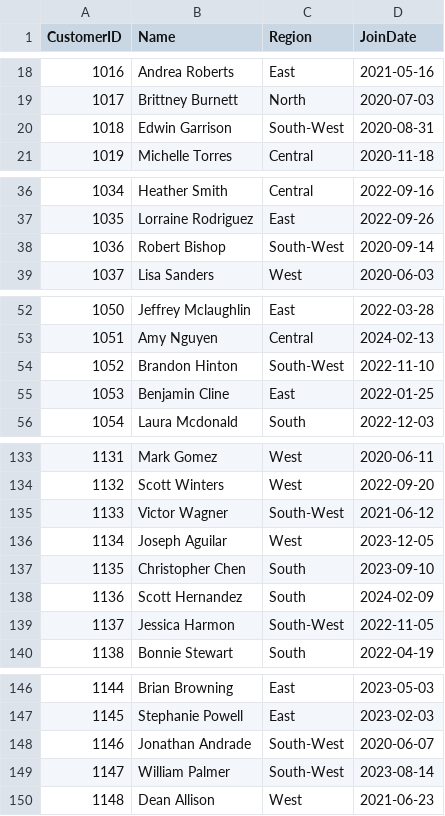
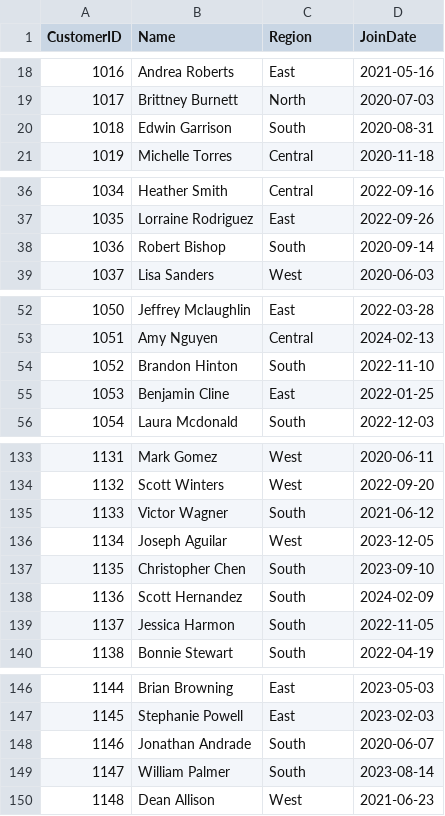
Before and after one commit to kwameape123/bintel-03-cleaning, a CSV file: data/prepared/customers_data_prepared.csv, drawn as a sheet; only a part is shown, gaps mark what is left out; the diff covers the shown part only.

```diff
--- a/data/prepared/customers_data_prepared.csv
+++ b/data/prepared/customers_data_prepared.csv
@@ -19,3 +19,3 @@ CustomerID,Name,Region,JoinDate
 1017,Brittney Burnett,North,2020-07-03
-1018,Edwin Garrison,South-West,2020-08-31
+1018,Edwin Garrison,South,2020-08-31
 1019,Michelle Torres,Central,2020-11-18
@@ -37,3 +37,3 @@ CustomerID,Name,Region,JoinDate
 1035,Lorraine Rodriguez,East,2022-09-26
-1036,Robert Bishop,South-West,2020-09-14
+1036,Robert Bishop,South,2020-09-14
 1037,Lisa Sanders,West,2020-06-03
@@ -53,3 +53,3 @@ CustomerID,Name,Region,JoinDate
 1051,Amy Nguyen,Central,2024-02-13
-1052,Brandon Hinton,South-West,2022-11-10
+1052,Brandon Hinton,South,2022-11-10
 1053,Benjamin Cline,East,2022-01-25
@@ -134,3 +134,3 @@ CustomerID,Name,Region,JoinDate
 1132,Scott Winters,West,2022-09-20
-1133,Victor Wagner,South-West,2021-06-12
+1133,Victor Wagner,South,2021-06-12
 1134,Joseph Aguilar,West,2023-12-05
@@ -138,3 +138,3 @@ CustomerID,Name,Region,JoinDate
 1136,Scott Hernandez,South,2024-02-09
-1137,Jessica Harmon,South-West,2022-11-05
+1137,Jessica Harmon,South,2022-11-05
 1138,Bonnie Stewart,South,2022-04-19
@@ -147,4 +147,4 @@ CustomerID,Name,Region,JoinDate
 1145,Stephanie Powell,East,2023-02-03
-1146,Jonathan Andrade,South-West,2020-06-07
-1147,William Palmer,South-West,2023-08-14
+1146,Jonathan Andrade,South,2020-06-07
+1147,William Palmer,South,2023-08-14
 1148,Dean Allison,West,2021-06-23
```
Also changed, not shown: 14 edited cells elsewhere in this file, data/prepared/products_data_prepared.csv, 3 other files.
